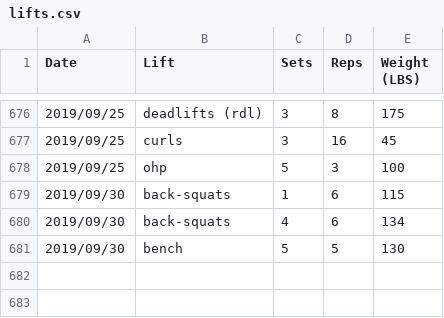
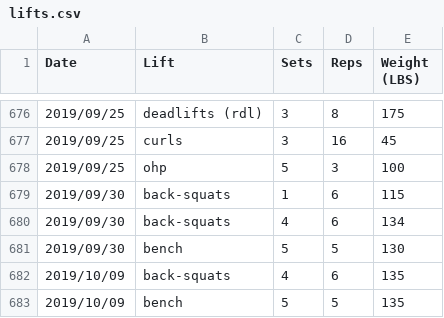
Before and after one commit to qpfiffer/qpfiffer.com, a CSV file: static/lifts.csv, drawn as a sheet; only a part is shown, gaps mark what is left out; the diff names each change by its address in the sheet, - before the commit and + after, or states it on an @@ line.

```diff
--- a/static/lifts.csv
+++ b/static/lifts.csv
+row 682: 2019/10/09 | back-squats | 4 | 6 | 135
+row 683: 2019/10/09 | bench | 5 | 5 | 135
```
Also changed, not shown: 1 other file.
